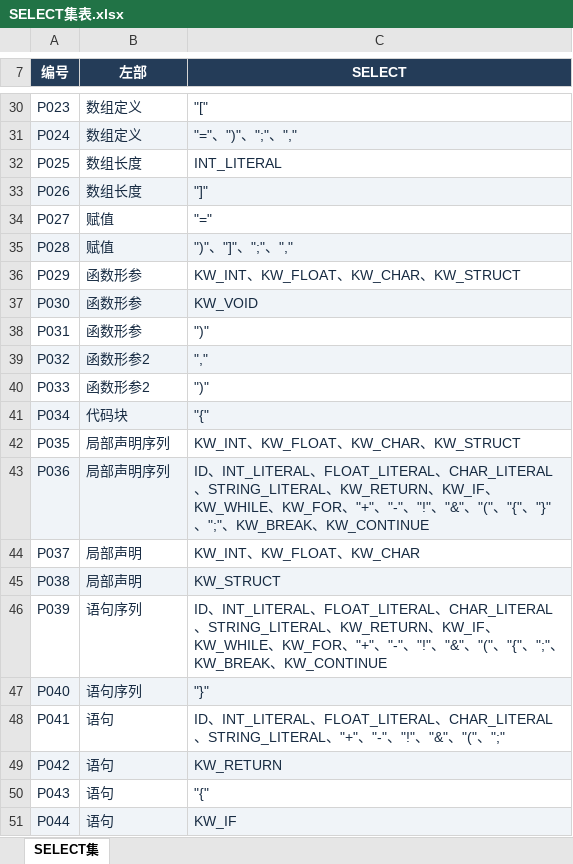
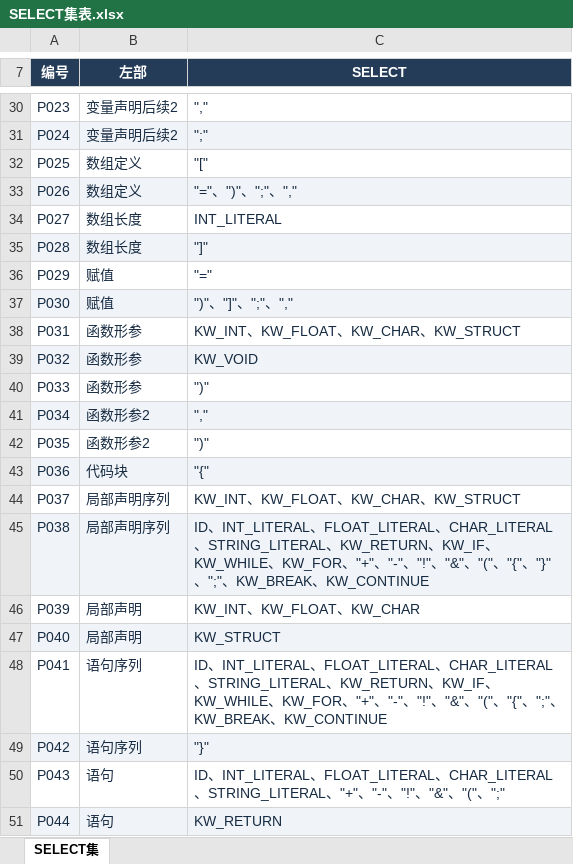
Before and after one commit to EternalLonging/AAACompilerDevelopment, an Excel workbook: 实验设计/语法分析/语法表格/SELECT集表.xlsx, sheet SELECT集, drawn as a sheet; only a part is shown, gaps mark what is left out; values as stored, in another font and other column widths than the file's, no borders; table styles not drawn; the diff covers the shown part only; the diff names each change by its address in the sheet, - before the commit and + after, or states it on an @@ line.

```diff
--- a/实验设计/语法分析/语法表格/SELECT集表.xlsx (sheet SELECT集)
+++ b/实验设计/语法分析/语法表格/SELECT集表.xlsx (sheet SELECT集)
-B30:B31 (左部): 数组定义
+B30:B31 (左部): 变量声明后续2
-C30 (SELECT): "["
+C30 (SELECT): ","
-C31 (SELECT): "="、")"、";"、","
+C31 (SELECT): ";"
-B32:B33 (左部): 数组长度
+B32:B33 (左部): 数组定义
-C32 (SELECT): INT_LITERAL
+C32 (SELECT): "["
-C33 (SELECT): "]"
+C33 (SELECT): "="、")"、";"、","
-B34:B35 (左部): 赋值
+B34:B35 (左部): 数组长度
-C34 (SELECT): "="
+C34 (SELECT): INT_LITERAL
-C35 (SELECT): ")"、"]"、";"、","
+C35 (SELECT): "]"
-B36:B37 (左部): 函数形参
+B36:B37 (左部): 赋值
-C36 (SELECT): KW_INT、KW_FLOAT、KW_CHAR、KW_STRUCT
+C36 (SELECT): "="
-C37 (SELECT): KW_VOID
+C37 (SELECT): ")"、"]"、";"、","
-C38 (SELECT): ")"
+C38 (SELECT): KW_INT、KW_FLOAT、KW_CHAR、KW_STRUCT
-B39:B40 (左部): 函数形参2
+B39:B40 (左部): 函数形参
-C39 (SELECT): ","
+C39 (SELECT): KW_VOID
-B41 (左部): 代码块
+B41 (左部): 函数形参2
-C41 (SELECT): "{"
+C41 (SELECT): ","
-B42 (左部): 局部声明序列
+B42 (左部): 函数形参2
-C42 (SELECT): KW_INT、KW_FLOAT、KW_CHAR、KW_STRUCT
+C42 (SELECT): ")"
-B43 (左部): 局部声明序列
+B43 (左部): 代码块
-C43 (SELECT): ID、INT_LITERAL、FLOAT_LITERAL、CHAR_LITERAL、STRING_LITERAL、KW_RETURN、KW_IF、KW_WHILE、KW_FOR、"+"、"-"、"!"、"&"、"("、"{"、"}"、";"、KW_BREAK、KW_CONTINUE
+C43 (SELECT): "{"
-B44:B45 (左部): 局部声明
+B44:B45 (左部): 局部声明序列
-C44 (SELECT): KW_INT、KW_FLOAT、KW_CHAR
+C44 (SELECT): KW_INT、KW_FLOAT、KW_CHAR、KW_STRUCT
-C45 (SELECT): KW_STRUCT
+C45 (SELECT): ID、INT_LITERAL、FLOAT_LITERAL、CHAR_LITERAL、STRING_LITERAL、KW_RETURN、KW_IF、KW_WHILE、KW_FOR、"+"、"-"、"!"、"&"、"("、"{"、"}"、";"、KW_BREAK、KW_CONTINUE
-B46:B47 (左部): 语句序列
+B46:B47 (左部): 局部声明
-C46 (SELECT): ID、INT_LITERAL、FLOAT_LITERAL、CHAR_LITERAL、STRING_LITERAL、KW_RETURN、KW_IF、KW_WHILE、KW_FOR、"+"、"-"、"!"、"&"、"("、"{"、";"、KW_BREAK、KW_CONTINUE
+C46 (SELECT): KW_INT、KW_FLOAT、KW_CHAR
-C47 (SELECT): "}"
+C47 (SELECT): KW_STRUCT
-B48:B49 (左部): 语句
+B48:B49 (左部): 语句序列
-C48 (SELECT): …STRING_LITERAL、"+"、"-"、"!"、"&"、"("、";"
+C48 (SELECT): …STRING_LITERAL、KW_RETURN、KW_IF、KW_WHILE、KW_FOR、"+"、"-"、"!"、"&"、"("、"{"、";"、KW_BREAK、KW_CONTINUE
-C49 (SELECT): KW_RETURN
+C49 (SELECT): "}"
-C50 (SELECT): "{"
+C50 (SELECT): ID、INT_LITERAL、FLOAT_LITERAL、CHAR_LITERAL、STRING_LITERAL、"+"、"-"、"!"、"&"、"("、";"
-C51 (SELECT): KW_IF
+C51 (SELECT): KW_RETURN
```
Also changed, not shown: 2 added rows and 154 edited cells elsewhere in this sheet, 实验设计/符号表管理/符号表格/符号表管理表.xlsx, 实验设计/语义分析/语义表格/语义分析表.xlsx, 21 other files.
